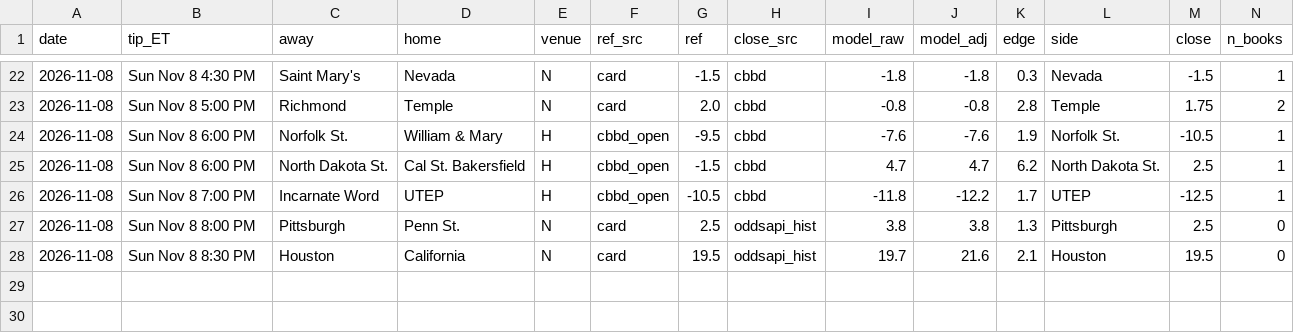
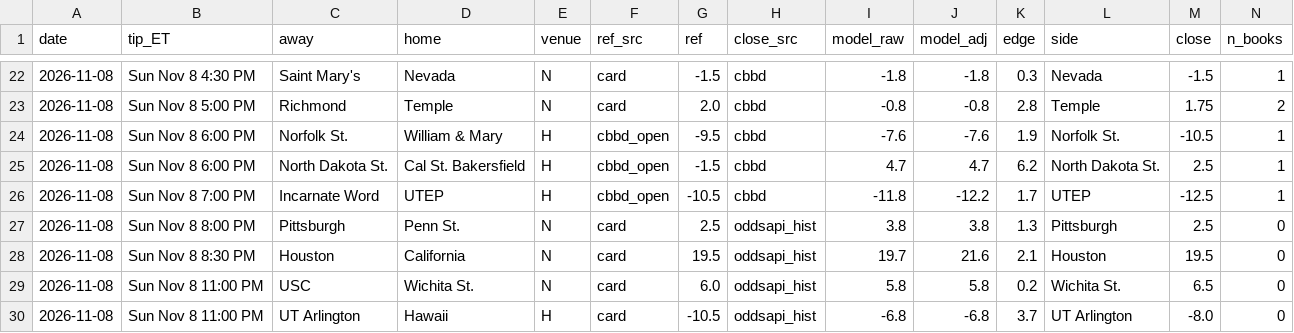
Before and after one commit to jfendler31/DTP-model, a CSV file: data/grades/grade_2026-11-08.csv, drawn as a sheet; only a part is shown, gaps mark what is left out; rows hold the shown columns only; the diff names each change by its address in the sheet, - before the commit and + after, or states it on an @@ line.

```diff
--- a/data/grades/grade_2026-11-08.csv
+++ b/data/grades/grade_2026-11-08.csv
+row 29: 2026-11-08 | Sun Nov 8 11:00 PM | USC | Wichita St. | N | card | 6.0 | oddsapi_hist | 5.8 | 5.8 | 0.2 | Wichita St. | 6.5 | 0
+row 30: 2026-11-08 | Sun Nov 8 11:00 PM | UT Arlington | Hawaii | H | card | -10.5 | oddsapi_hist | -6.8 | -6.8 | 3.7 | UT Arlington | -8.0 | 0
```
Also changed, not shown: data/finals/finals_2026-11-08.csv, data/grades/grade_log.csv.
